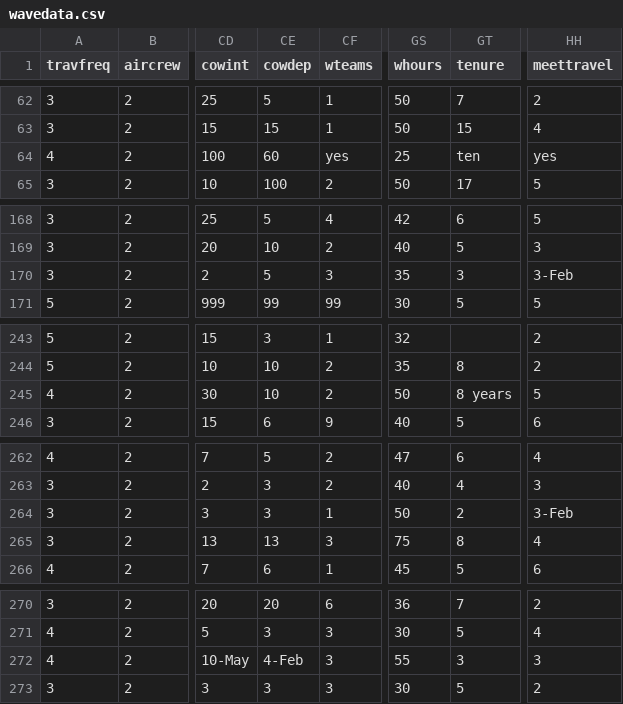
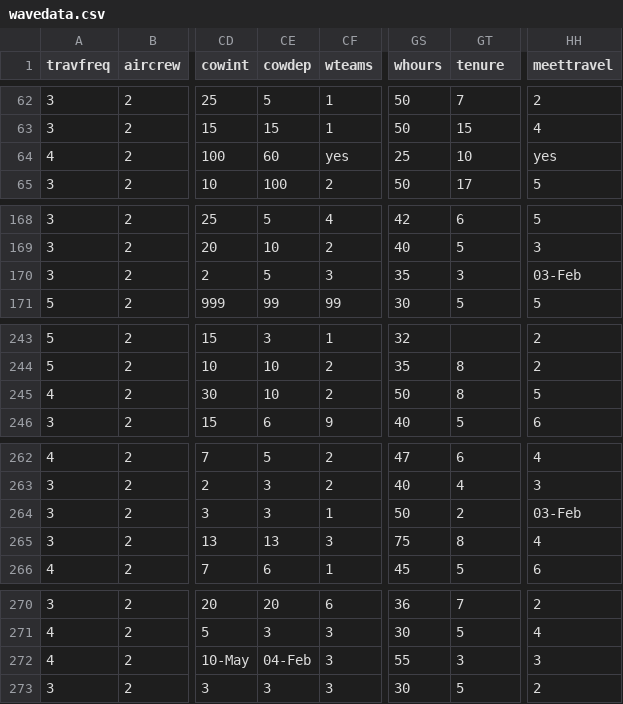
Before and after one commit to reema-dass26/Interdiciplinary_project_WU, a CSV file: source/wavedata.csv, drawn as a sheet; only a part is shown, gaps mark what is left out; the diff covers the shown part only; the diff names each change by its address in the sheet, - before the commit and + after, or states it on an @@ line.

```diff
--- a/source/wavedata.csv
+++ b/source/wavedata.csv
-GT64 (tenure): ten
+GT64 (tenure): 10
-HH170 (meettravel): 3-Feb
+HH170 (meettravel): 03-Feb
-GT245 (tenure): 8 years
+GT245 (tenure): 8
-HH264 (meettravel): 3-Feb
+HH264 (meettravel): 03-Feb
-CE272 (cowdep): 4-Feb
+CE272 (cowdep): 04-Feb
```
Also changed, not shown: 19 edited cells elsewhere in this file, 7 other files.
